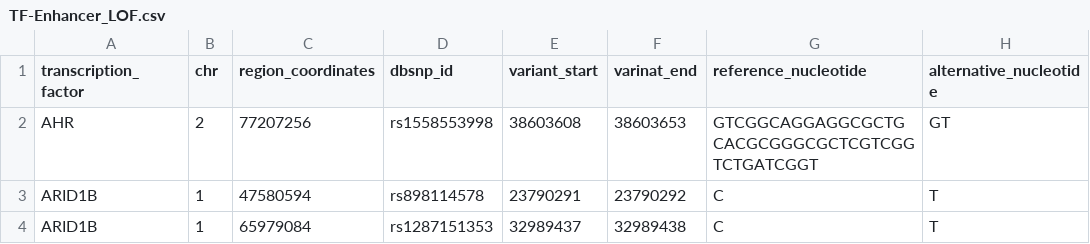
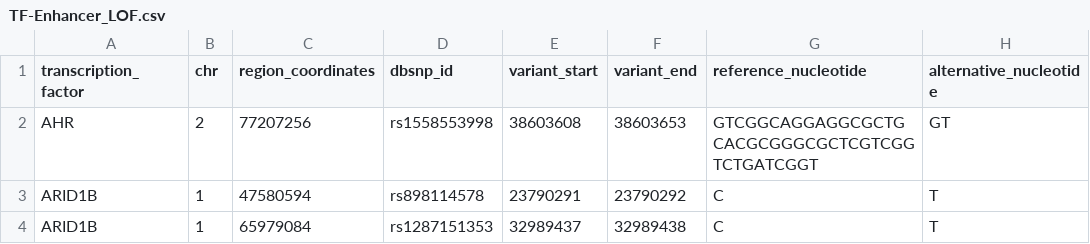
Before and after one commit to duttaprat/Enhancer_Database, a CSV file: TF-Enhancer_LOF.csv, drawn as a sheet; only a part is shown; the diff names each change by its address in the sheet, - before the commit and + after, or states it on an @@ line.

Commit message:
Update TF-Enhancer_LOF.csv

```diff
--- a/TF-Enhancer_LOF.csv
+++ b/TF-Enhancer_LOF.csv
-F1: varinat_end
+F1: variant_end
```
